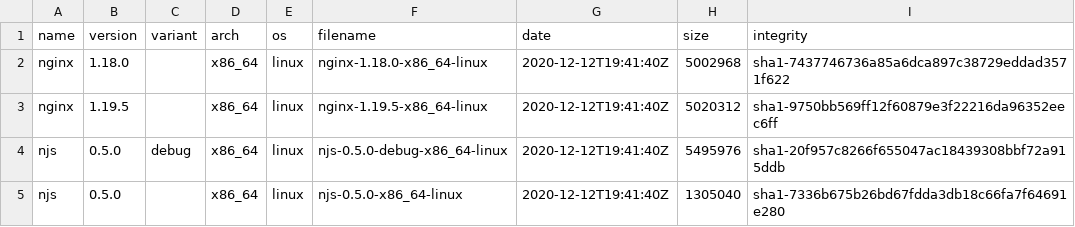
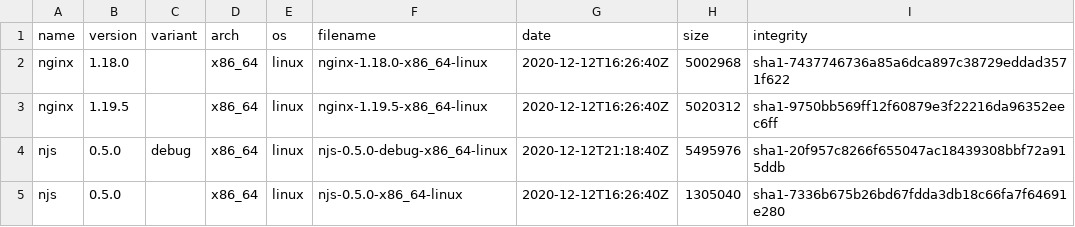
Before and after one commit to jirutka/nginx-binaries, a CSV file: index.csv, drawn as a sheet.

```diff
--- a/index.csv
+++ b/index.csv
@@ -1,5 +1,5 @@
 name,version,variant,arch,os,filename,date,size,integrity
-nginx,1.18.0,,x86_64,linux,nginx-1.18.0-x86_64-linux,2020-12-12T19:41:40Z,5002968,sha1-7437746736a85a6dca897c38729eddad3571f622
-nginx,1.19.5,,x86_64,linux,nginx-1.19.5-x86_64-linux,2020-12-12T19:41:40Z,5020312,sha1-9750bb569ff12f60879e3f22216da96352eec6ff
-njs,0.5.0,debug,x86_64,linux,njs-0.5.0-debug-x86_64-linux,2020-12-12T19:41:40Z,5495976,sha1-20f957c8266f655047ac18439308bbf72a915ddb
-njs,0.5.0,,x86_64,linux,njs-0.5.0-x86_64-linux,2020-12-12T19:41:40Z,1305040,sha1-7336b675b26bd67fdda3db18c66fa7f64691e280
+nginx,1.18.0,,x86_64,linux,nginx-1.18.0-x86_64-linux,2020-12-12T16:26:40Z,5002968,sha1-7437746736a85a6dca897c38729eddad3571f622
+nginx,1.19.5,,x86_64,linux,nginx-1.19.5-x86_64-linux,2020-12-12T16:26:40Z,5020312,sha1-9750bb569ff12f60879e3f22216da96352eec6ff
+njs,0.5.0,debug,x86_64,linux,njs-0.5.0-debug-x86_64-linux,2020-12-12T21:18:40Z,5495976,sha1-20f957c8266f655047ac18439308bbf72a915ddb
+njs,0.5.0,,x86_64,linux,njs-0.5.0-x86_64-linux,2020-12-12T16:26:40Z,1305040,sha1-7336b675b26bd67fdda3db18c66fa7f64691e280
```
Also changed, not shown: 1 other file.
